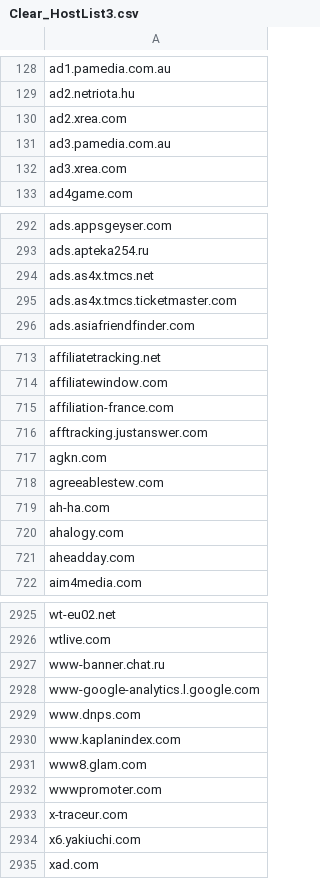
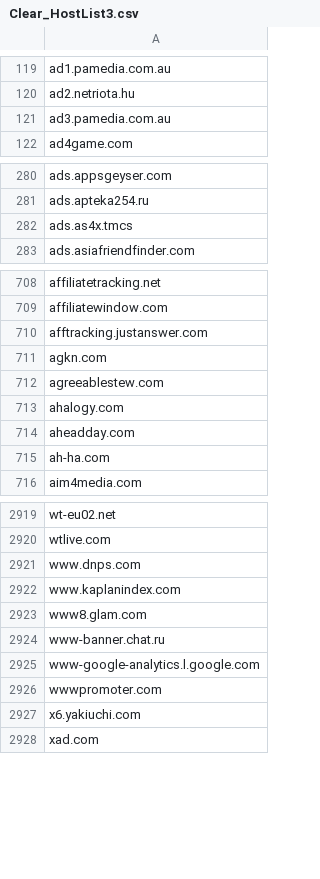
Before and after one commit to Chaykale/adblock_list_csv, a CSV file: Clear_HostList3.csv, drawn as a sheet; only a part is shown, gaps mark what is left out; the diff covers the shown part only.

Commit message:
Add files via upload

```diff
--- a/Clear_HostList3.csv
+++ b/Clear_HostList3.csv
@@ -129,5 +120,3 @@ ad1.pamedia.com.au
 ad2.netriota.hu
-ad2.xrea.com
 ad3.pamedia.com.au
-ad3.xrea.com
 ad4game.com
@@ -293,4 +281,3 @@ ads.appsgeyser.com
 ads.apteka254.ru
-ads.as4x.tmcs.net
-ads.as4x.tmcs.ticketmaster.com
+ads.as4x.tmcs
 ads.asiafriendfinder.com
@@ -714,3 +709,2 @@ affiliatetracking.net
 affiliatewindow.com
-affiliation-france.com
 afftracking.justanswer.com
@@ -718,5 +712,5 @@ agkn.com
 agreeablestew.com
-ah-ha.com
 ahalogy.com
 aheadday.com
+ah-ha.com
 aim4media.com
@@ -2926,4 +2920,2 @@ wt-eu02.net
 wtlive.com
-www-banner.chat.ru
-www-google-analytics.l.google.com
 www.dnps.com
@@ -2931,4 +2923,5 @@ www.kaplanindex.com
 www8.glam.com
+www-banner.chat.ru
+www-google-analytics.l.google.com
 wwwpromoter.com
-x-traceur.com
 x6.yakiuchi.com
```
Also changed, not shown: 2 removed rows, 73 moved rows and 2 edited cells elsewhere in this file.
